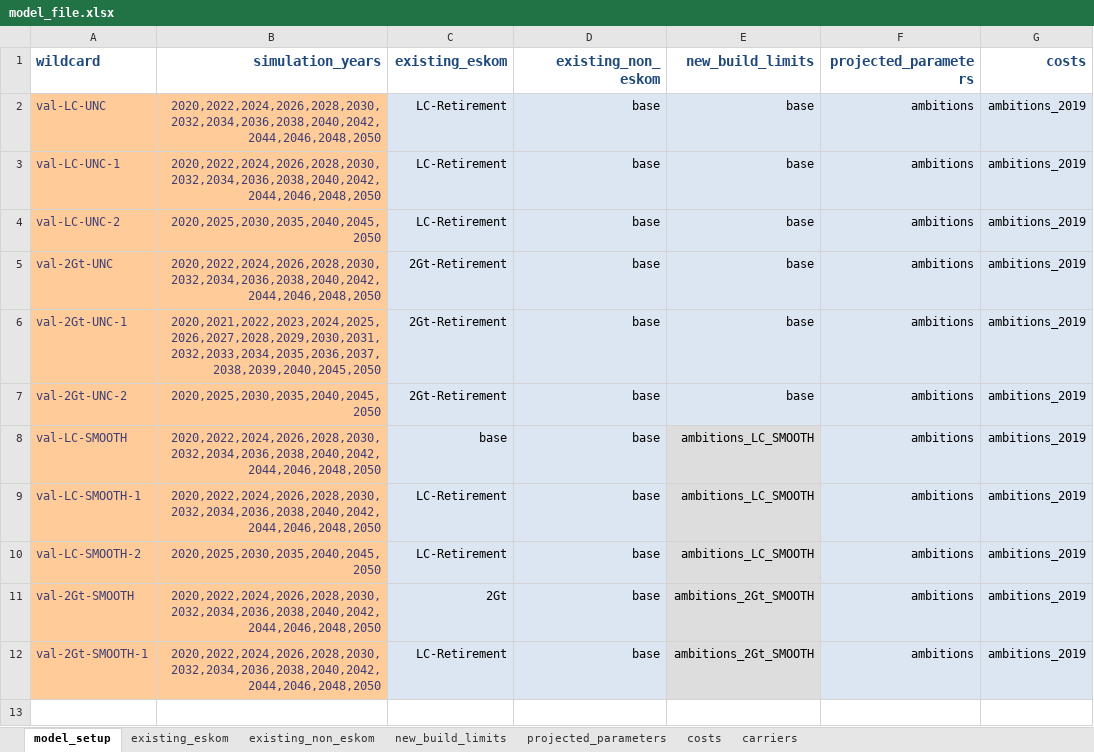
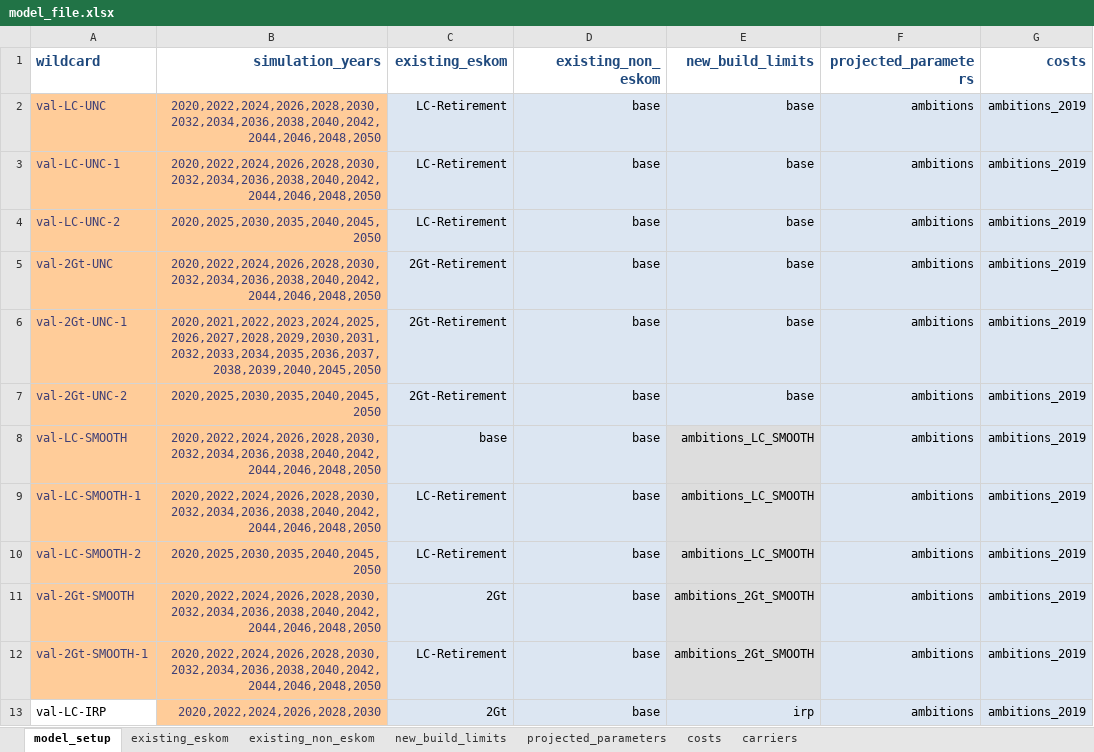
Before and after one commit to agma0/pypsa-za, an Excel workbook: model_file.xlsx, sheet model_setup, drawn as a sheet; values as stored, in another font and other column widths than the file's, no borders; the diff names each change by its address in the sheet, - before the commit and + after, or states it on an @@ line.

```diff
--- a/model_file.xlsx (sheet model_setup)
+++ b/model_file.xlsx (sheet model_setup)
+row 13: val-LC-IRP | 2020,2022,2024,2026,2028,2030 | 2Gt | base | irp | ambitions | ambitions_2019
```
Also changed, not shown: sheet new_build_limits, charts or pictures, 25 other files.
